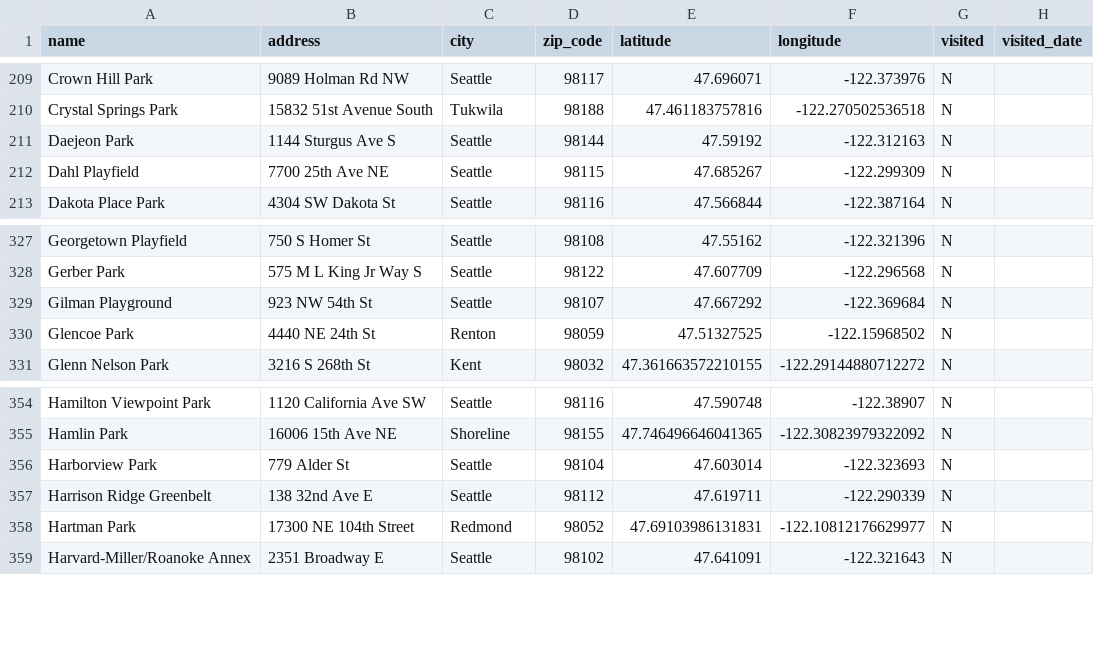
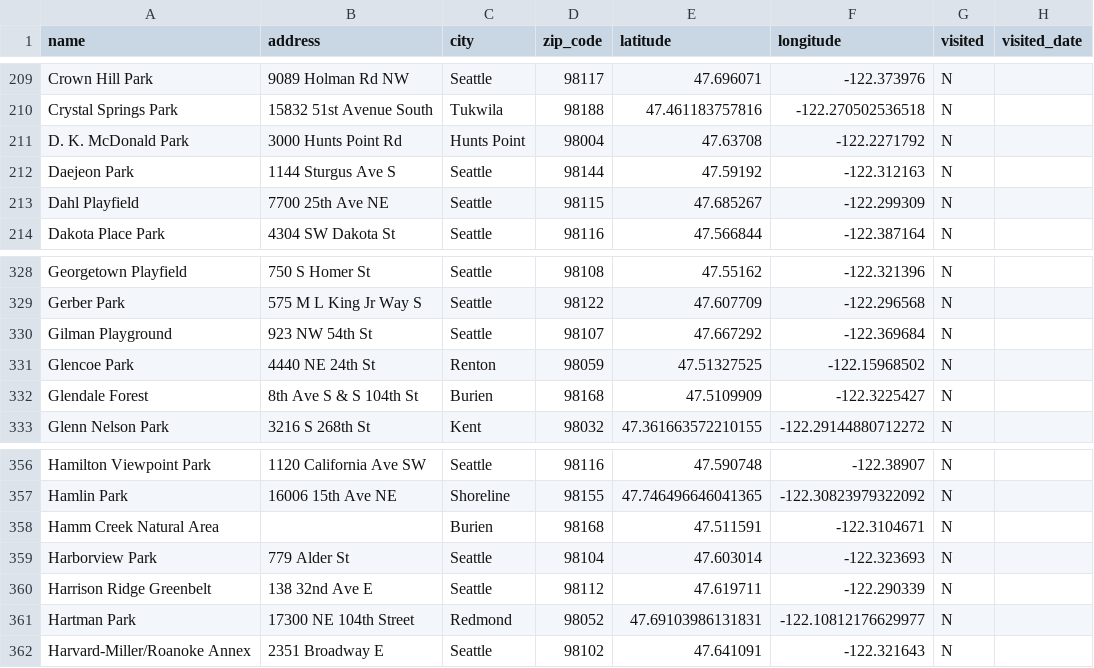
Before and after one commit to lythronaxargestes/lythronaxargestes.github.io, a CSV file: seattleparks/seattle_parks.csv, drawn as a sheet; only a part is shown, gaps mark what is left out.

Commit message:
Add Hunts Point and Boulevard Park

```diff
--- a/seattleparks/seattle_parks.csv
+++ b/seattleparks/seattle_parks.csv
@@ -210,2 +210,3 @@ Crown Hill Park,9089 Holman Rd NW,Seattle,98117,47.696071,-122.373976,N,
 Crystal Springs Park,15832 51st Avenue South,Tukwila,98188,47.461183757816,-122.270502536518,N,
+D. K. McDonald Park,3000 Hunts Point Rd,Hunts Point,98004,47.63708,-122.2271792,N,
 Daejeon Park,1144 Sturgus Ave S,Seattle,98144,47.59192,-122.312163,N,
@@ -330,2 +331,3 @@ Gilman Playground,923 NW 54th St,Seattle,98107,47.667292,-122.369684,N,
 Glencoe Park,4440 NE 24th St,Renton,98059,47.51327525,-122.15968502,N,
+Glendale Forest,8th Ave S & S 104th St,Burien,98168,47.5109909,-122.3225427,N,
 Glenn Nelson Park,3216 S 268th St,Kent,98032,47.361663572210155,-122.29144880712272,N,
@@ -355,2 +357,3 @@ Hamilton Viewpoint Park,1120 California Ave SW,Seattle,98116,47.590748,-122.3890
 Hamlin Park,16006 15th Ave NE,Shoreline,98155,47.746496646041365,-122.30823979322092,N,
+Hamm Creek Natural Area,,Burien,98168,47.511591,-122.3104671,N,
 Harborview Park,779 Alder St,Seattle,98104,47.603014,-122.323693,N,
```
Also changed, not shown: 4 other files.
